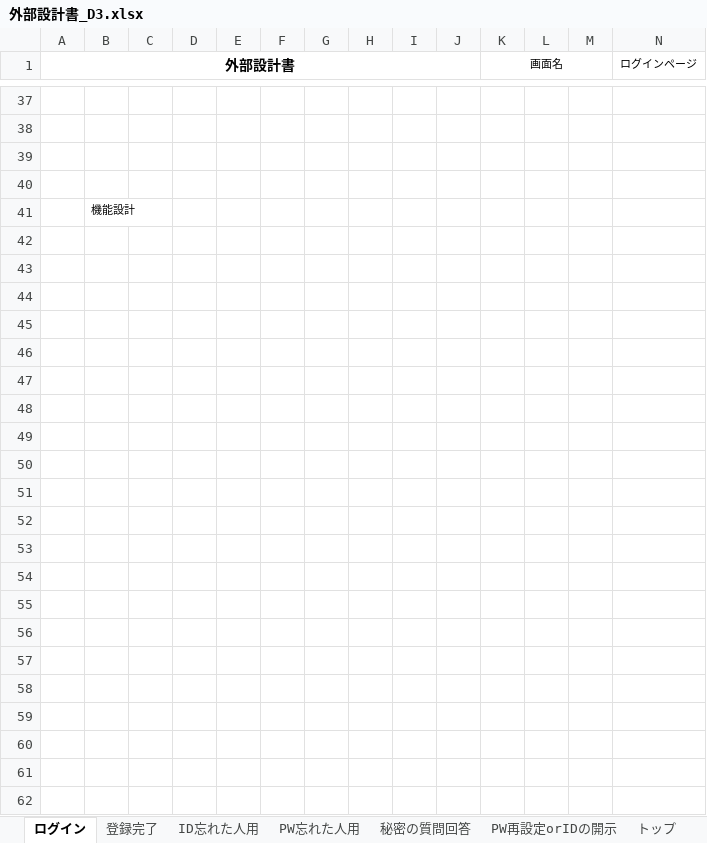
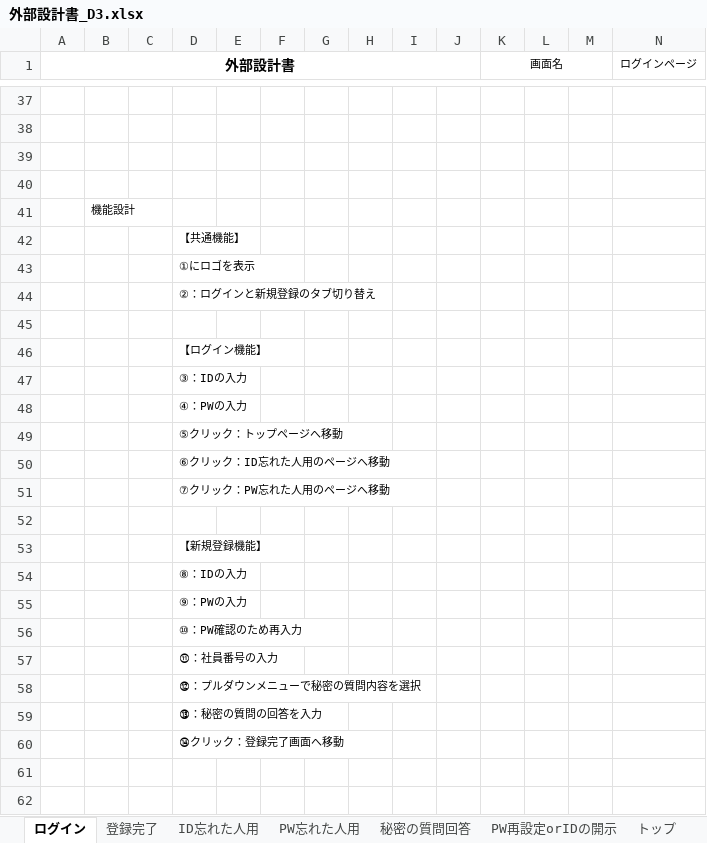
Before and after one commit to dojo2023/D-3, an Excel workbook: doc/外部設計書_D3.xlsx, sheet ログイン, drawn as a sheet; only a part is shown, gaps mark what is left out; values as stored, in another font and other column widths than the file's, no borders; charts and pictures not drawn; removed rows and columns are numbered as before the commit, all else as after; rows hold the shown columns only; the diff names each change by its address in the sheet, - before the commit and + after, or states it on an @@ line.

```diff
--- a/doc/外部設計書_D3.xlsx (sheet ログイン)
+++ b/doc/外部設計書_D3.xlsx (sheet ログイン)
+row 42:  |  |  | 【共通機能】
+row 43:  |  |  | ①にロゴを表示
+row 44:  |  |  | ②：ログインと新規登録のタブ切り替え
+row 46:  |  |  | 【ログイン機能】
+row 47:  |  |  | ③：IDの入力
+row 48:  |  |  | ④：PWの入力
+row 49:  |  |  | ⑤クリック：トップページへ移動
+row 50:  |  |  | ⑥クリック：ID忘れた人用のページへ移動
+row 51:  |  |  | ⑦クリック：PW忘れた人用のページへ移動
-D53: (empty)
+D53: 【新規登録機能】
-D54: (empty)
+D54: ⑧：IDの入力
-D55: (empty)
+D55: ⑨：PWの入力
-D56: (empty)
+D56: ⑩：PW確認のため再入力
-D57: (empty)
+D57: ⑪：社員番号の入力
-D58: (empty)
+D58: ⑫：プルダウンメニューで秘密の質問内容を選択
-D59: (empty)
+D59: ⑬：秘密の質問の回答を入力
-D60: (empty)
+D60: ⑭クリック：登録完了画面へ移動
-row 52: (empty)
-row 53: (empty)
-row 54: (empty)
-row 55: (empty)
-row 56: (empty)
-row 57: (empty)
-row 58: (empty)
-row 59: (empty)
-row 60: (empty)
```
Also changed, not shown: sheet 設定, sheet 掲示板 (返信), sheet 通報の中身, sheet トップ, sheet 掲示板, sheet 掲示板(新規), 6 more sheets.
